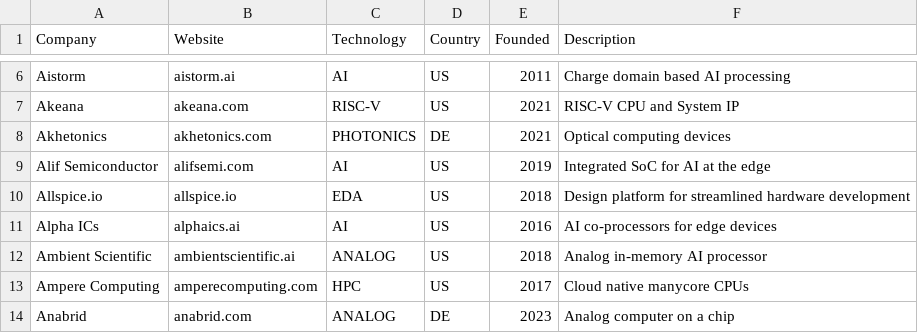
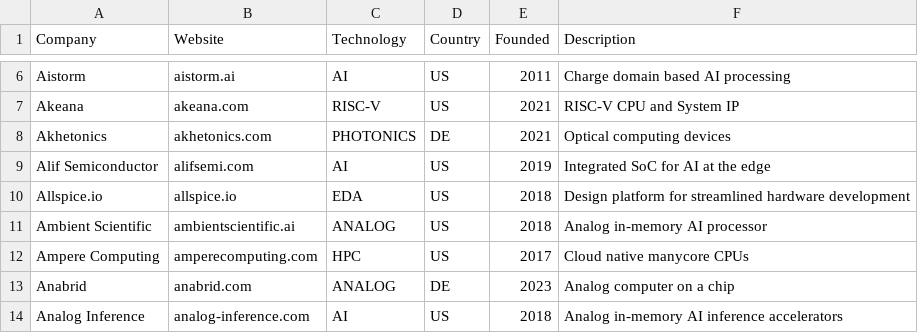
Before and after one commit to aolofsson/awesome-semiconductor-startups, a CSV file: startups.csv, drawn as a sheet; only a part is shown, gaps mark what is left out; the shorter side is filled out with more unchanged rows.

```diff
--- a/startups.csv
+++ b/startups.csv
@@ -10,3 +10,2 @@ Alif Semiconductor,alifsemi.com,AI,US,2019,Integrated SoC for AI at the edge
 Allspice.io,allspice.io,EDA,US,2018,Design platform for streamlined hardware development
-Alpha ICs,alphaics.ai,AI,US,2016,AI co-processors for edge devices
 Ambient Scientific,ambientscientific.ai,ANALOG,US,2018,Analog in-memory AI processor
```
Also changed, not shown: alumni.csv, 1 other file.
